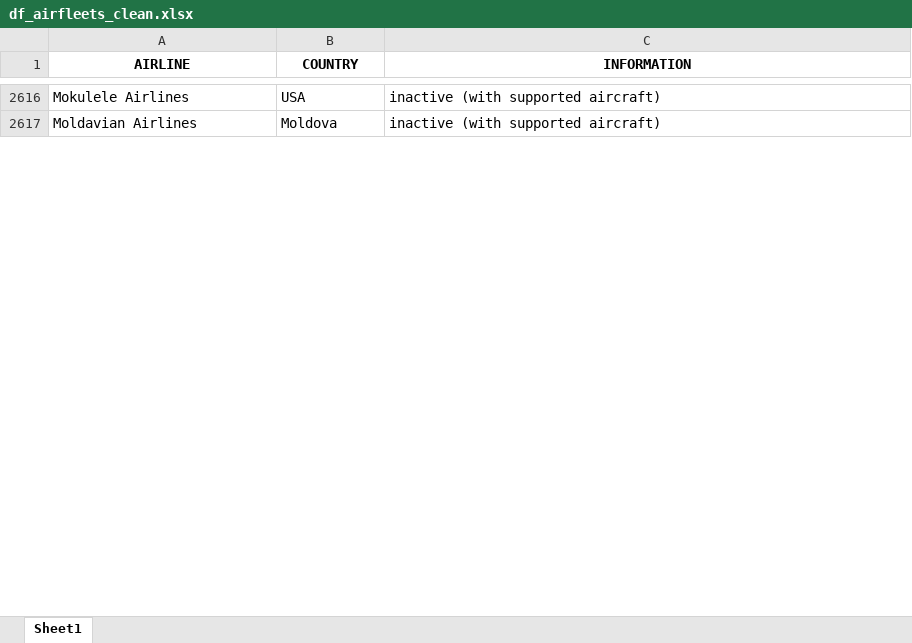
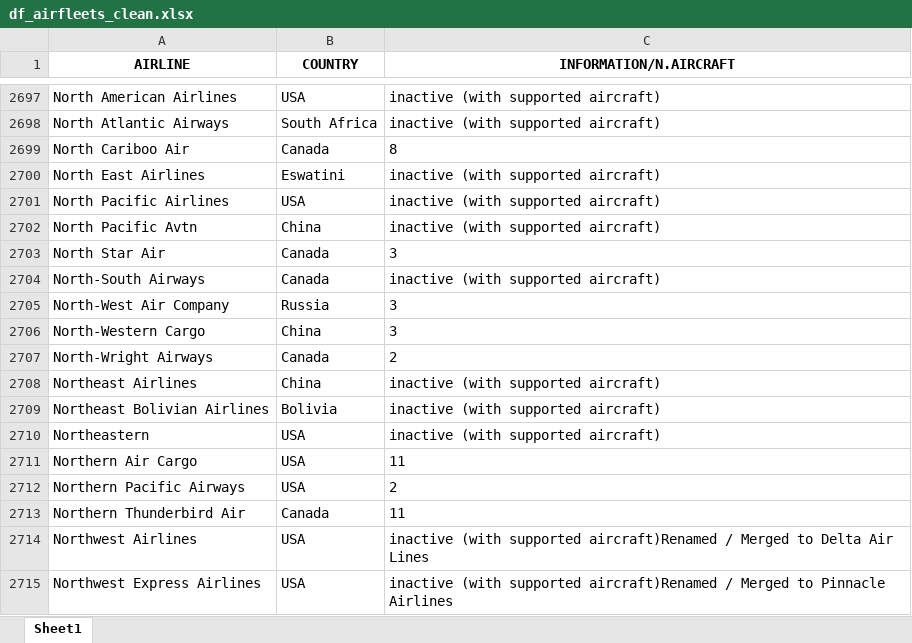
Before and after one commit to Laura1385/projectaircraft_api, an Excel workbook: df_airfleets_clean.xlsx, sheet Sheet1, drawn as a sheet; only a part is shown, gaps mark what is left out; values as stored, in another font and other column widths than the file's, no borders; addresses are those after the commit; the diff covers the shown part only; the diff names each change by its address in the sheet, - before the commit and + after, or states it on an @@ line.

```diff
--- a/df_airfleets_clean.xlsx (sheet Sheet1)
+++ b/df_airfleets_clean.xlsx (sheet Sheet1)
-C1: INFORMATION
+C1: INFORMATION/N.AIRCRAFT
-A2697 (AIRLINE): Mokulele Airlines
+A2697 (AIRLINE): North American Airlines
+row 2698: North Atlantic Airways | South Africa | inactive (with supported aircraft)
+row 2699: North Cariboo Air | Canada | 8
+row 2700: North East Airlines | Eswatini | inactive (with supported aircraft)
+row 2701: North Pacific Airlines | USA | inactive (with supported aircraft)
+row 2702: North Pacific Avtn | China | inactive (with supported aircraft)
+row 2703: North Star Air | Canada | 3
+row 2704: North-South Airways | Canada | inactive (with supported aircraft)
+row 2705: North-West Air Company | Russia | 3
+row 2706: North-Western Cargo | China | 3
+row 2707: North-Wright Airways | Canada | 2
+row 2708: Northeast Airlines | China | inactive (with supported aircraft)
-A2709 (AIRLINE): Moldavian Airlines
+A2709 (AIRLINE): Northeast Bolivian Airlines
-B2709 (COUNTRY): Moldova
+B2709 (COUNTRY): Bolivia
+row 2710: Northeastern | USA | inactive (with supported aircraft)
+row 2711: Northern Air Cargo | USA | 11
+row 2712: Northern Pacific Airways | USA | 2
+row 2713: Northern Thunderbird Air | Canada | 11
+row 2714: Northwest Airlines | USA | inactive (with supported aircraft)Renamed / Merged to Delta Air Lines
+row 2715: Northwest Express Airlines | USA | inactive (with supported aircraft)Renamed / Merged to Pinnacle Airlines
```
Also changed, not shown: 118 added rows, 31 removed rows and 1256 edited cells elsewhere in this sheet, df_skyscanners_clean.xlsx, 8 other files.
